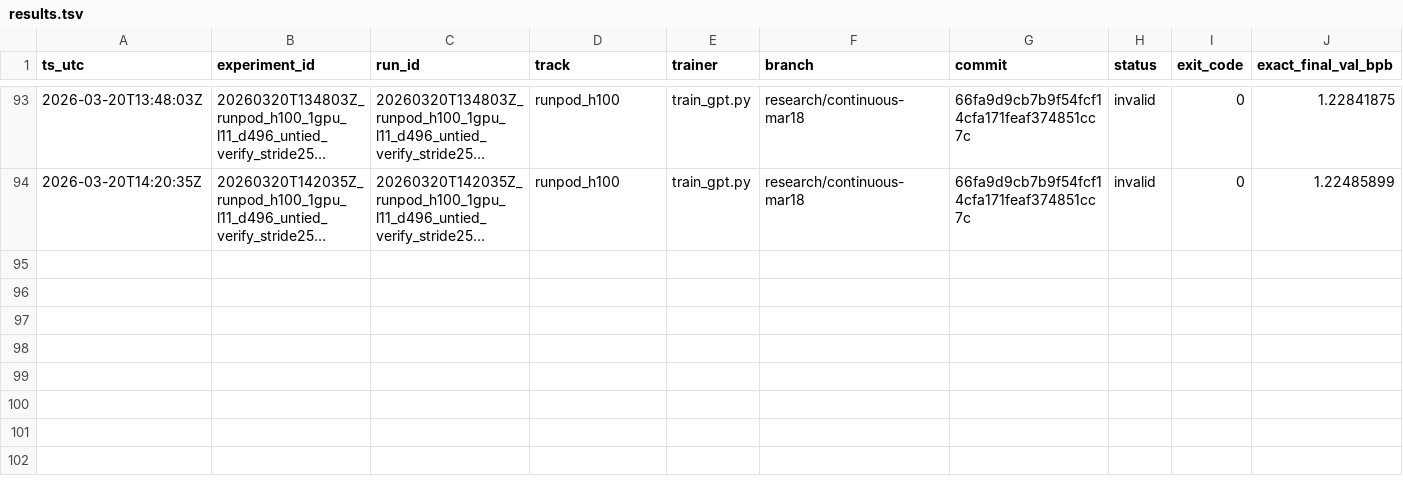
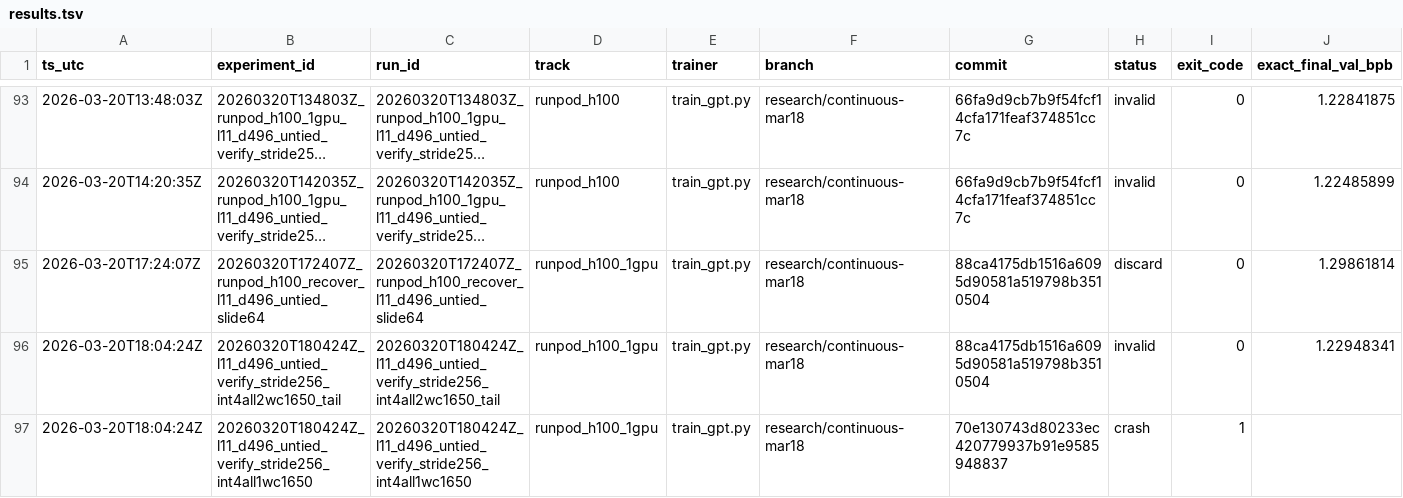
Before and after one commit to Hilo-Hilo/parameter-golf, a TSV file: results/results.tsv, drawn as a sheet; only a part is shown, gaps mark what is left out; long unchanged cells end in …; rows hold the shown columns only; the diff names each change by its address in the sheet, - before the commit and + after, or states it on an @@ line.

Commit message:
Log 180424 dual RunPod branch outcomes and reconcile state

```diff
--- a/results/results.tsv
+++ b/results/results.tsv
+row 95: 2026-03-20T17:24:07Z | 20260320T172407Z_runpod_h100_recover_l11_d496_untied_slide64 | 20260320T172407Z_runpod_h100_recover_l11_d496_untied_slide64 | runpod_h100_1gpu | train_gpt.py | research/continuous-mar18 | 88ca4175db1516a6095d90581a519798b3510504 | discard | 0 | 1.29861814
+row 96: 2026-03-20T18:04:24Z | 20260320T180424Z_l11_d496_untied_verify_stride256_int4all2wc1650_tail | 20260320T180424Z_l11_d496_untied_verify_stride256_int4all2wc1650_tail | runpod_h100_1gpu | train_gpt.py | research/continuous-mar18 | 88ca4175db1516a6095d90581a519798b3510504 | invalid | 0 | 1.22948341
+row 97: 2026-03-20T18:04:24Z | 20260320T180424Z_l11_d496_untied_verify_stride256_int4all1wc1650 | 20260320T180424Z_l11_d496_untied_verify_stride256_int4all1wc1650 | runpod_h100_1gpu | train_gpt.py | research/continuous-mar18 | 70e130743d80233ec420779937b91e9585948837 | crash | 1
```
Also changed, not shown: 1 other file.
